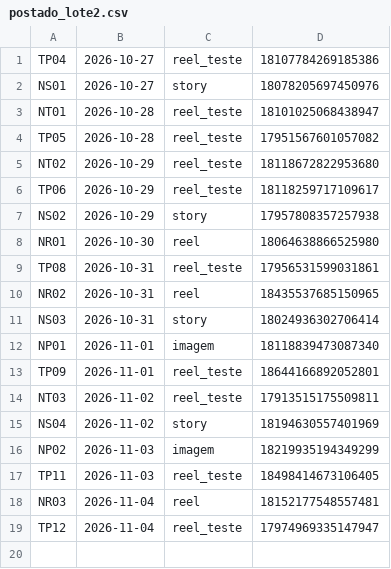
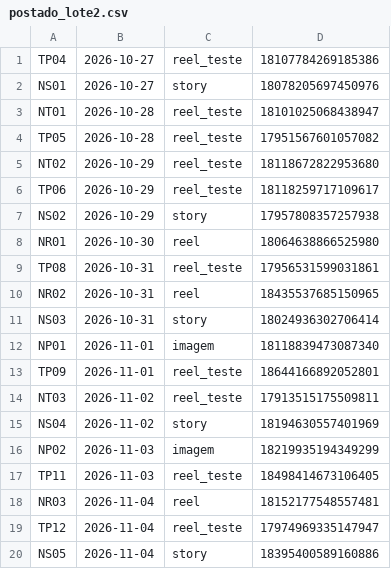
Before and after one commit to langtecnologias-cpu/lang-instagram, a CSV file: postado_lote2.csv, drawn as a sheet; the diff names each change by its address in the sheet, - before the commit and + after, or states it on an @@ line.

Commit message:
registro de postagem

```diff
--- a/postado_lote2.csv
+++ b/postado_lote2.csv
+row 20: NS05 | 2026-11-04 | story | 18395400589160886
```
